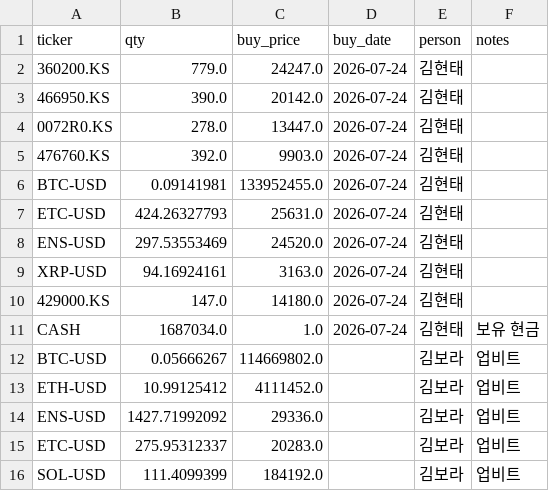
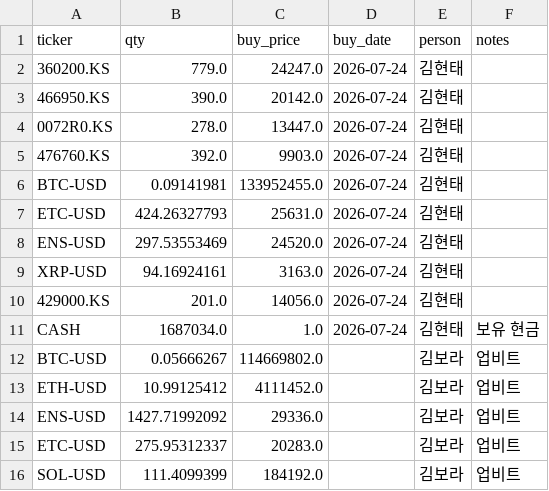
Before and after one commit to kimhyuntae0423-art/stock-coin-dashboard, a CSV file: holdings.csv, drawn as a sheet; only a part is shown.

Commit message:
data: 보유 내역 갱신

```diff
--- a/holdings.csv
+++ b/holdings.csv
@@ -9,3 +9,3 @@ ENS-USD,297.53553469,24520.0,2026-07-24,김현태,
 XRP-USD,94.16924161,3163.0,2026-07-24,김현태,
-429000.KS,147.0,14180.0,2026-07-24,김현태,
+429000.KS,201.0,14056.0,2026-07-24,김현태,
 CASH,1687034.0,1.0,2026-07-24,김현태,보유 현금
```
